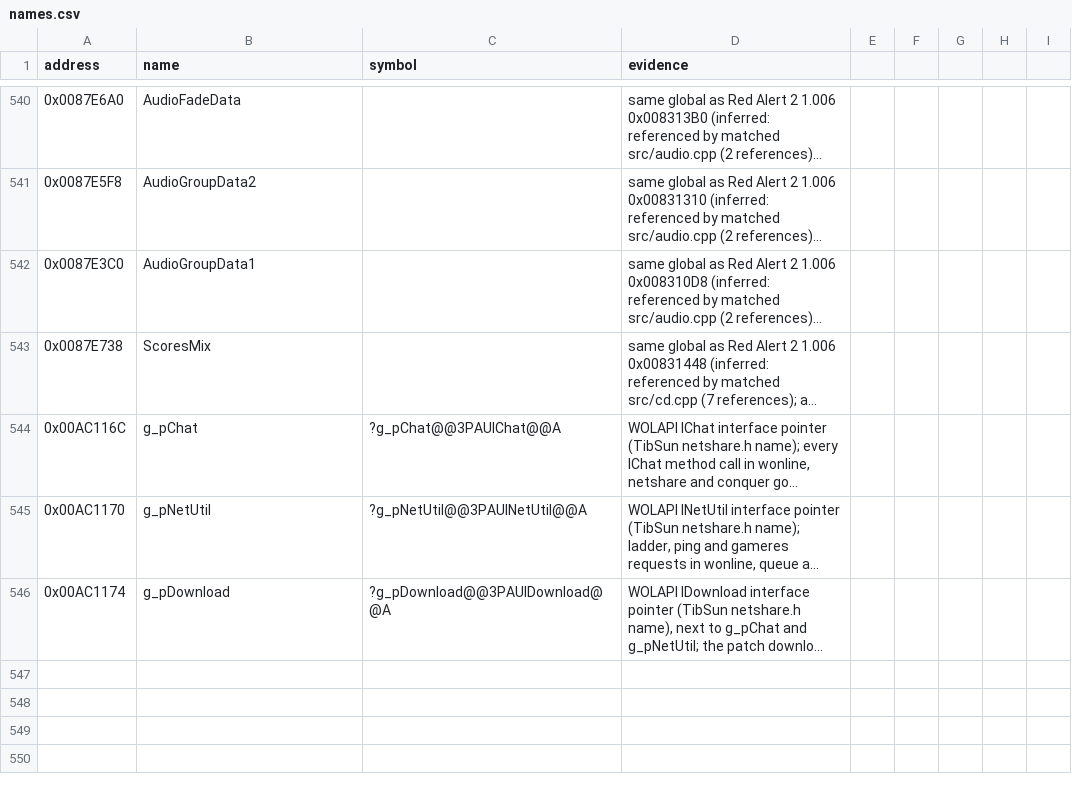
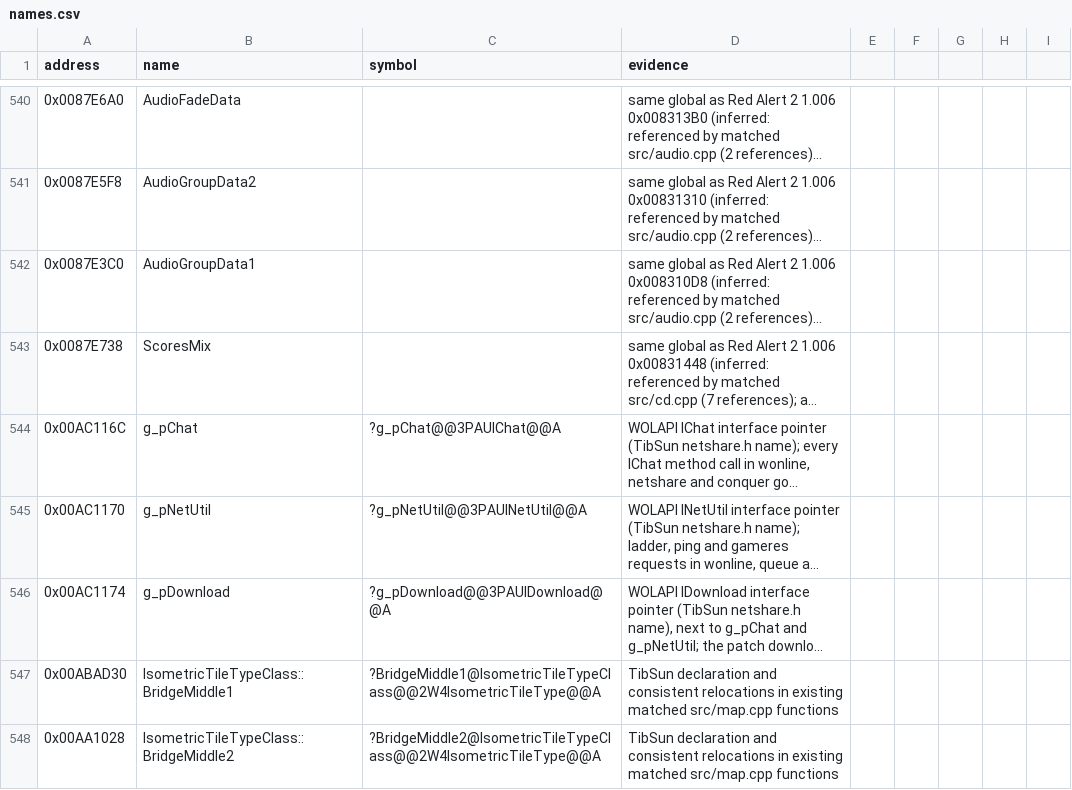
Before and after one commit to gibbo101/ra2-decomp, a CSV file: data/names.csv, drawn as a sheet; only a part is shown, gaps mark what is left out; long unchanged cells end in …; the diff names each change by its address in the sheet, - before the commit and + after, or states it on an @@ line.

Commit message:
Restore MapClass::Damage_High_Bridge

```diff
--- a/data/names.csv
+++ b/data/names.csv
+row 547: 0x00ABAD30 | IsometricTileTypeClass::BridgeMiddle1 | ?BridgeMiddle1@IsometricTileTypeClass@@2W4IsometricTileType@@A | TibSun declaration and consistent relocations in existing matched src/map.cpp functions
+row 548: 0x00AA1028 | IsometricTileTypeClass::BridgeMiddle2 | ?BridgeMiddle2@IsometricTileTypeClass@@2W4IsometricTileType@@A | TibSun declaration and consistent relocations in existing matched src/map.cpp functions
```
Also changed, not shown: 3 other files.
